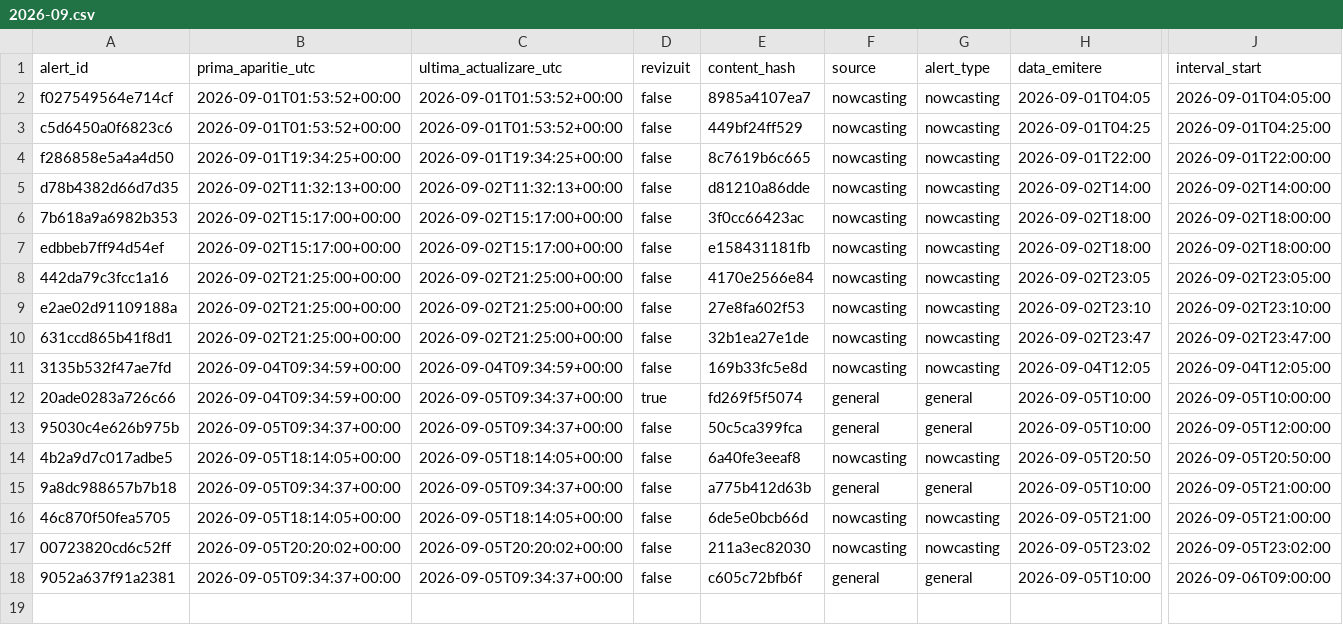
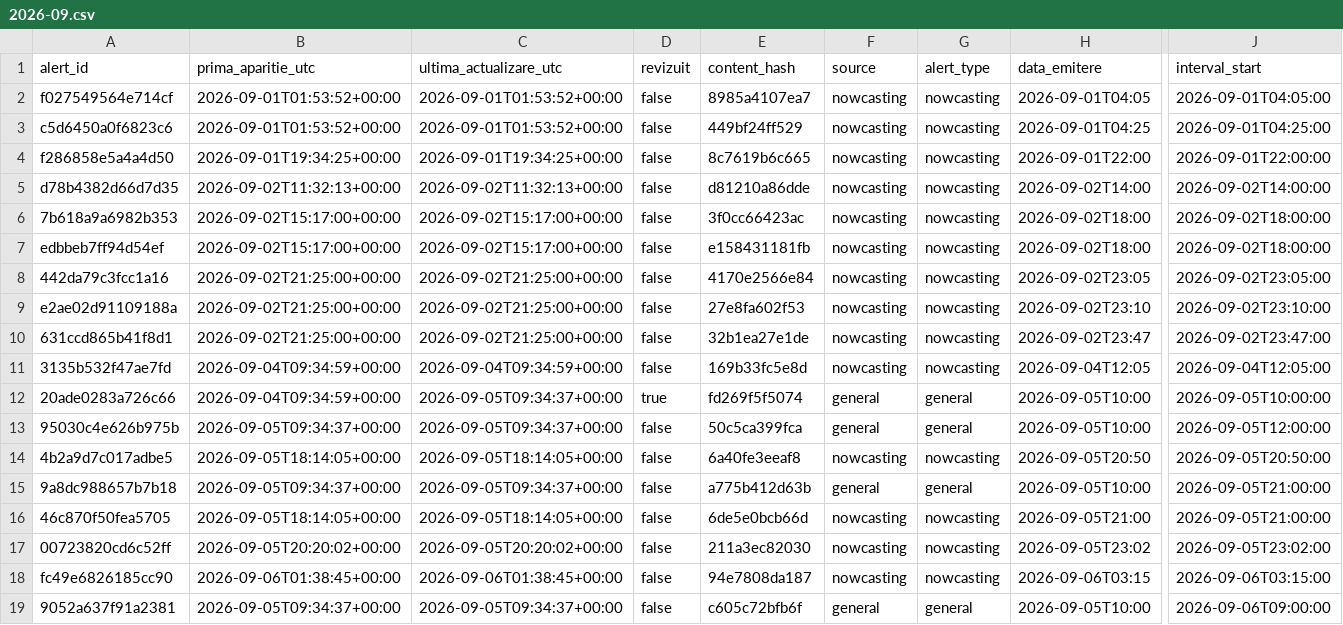
Before and after one commit to mariusbudileanu/date-meteo, a CSV file: public/istoric/2026/2026-09.csv, drawn as a sheet; only a part is shown, gaps mark what is left out; rows hold the shown columns only; the diff names each change by its address in the sheet, - before the commit and + after, or states it on an @@ line.

```diff
--- a/public/istoric/2026/2026-09.csv
+++ b/public/istoric/2026/2026-09.csv
+row 18: fc49e6826185cc90 | 2026-09-06T01:38:45+00:00 | 2026-09-06T01:38:45+00:00 | false | 94e7808da187 | nowcasting | nowcasting | 2026-09-06T03:15 | 2026-09-06T03:15:00
```
Also changed, not shown: public/istoric/nowcasting/2026-09.csv, 15 other files.
